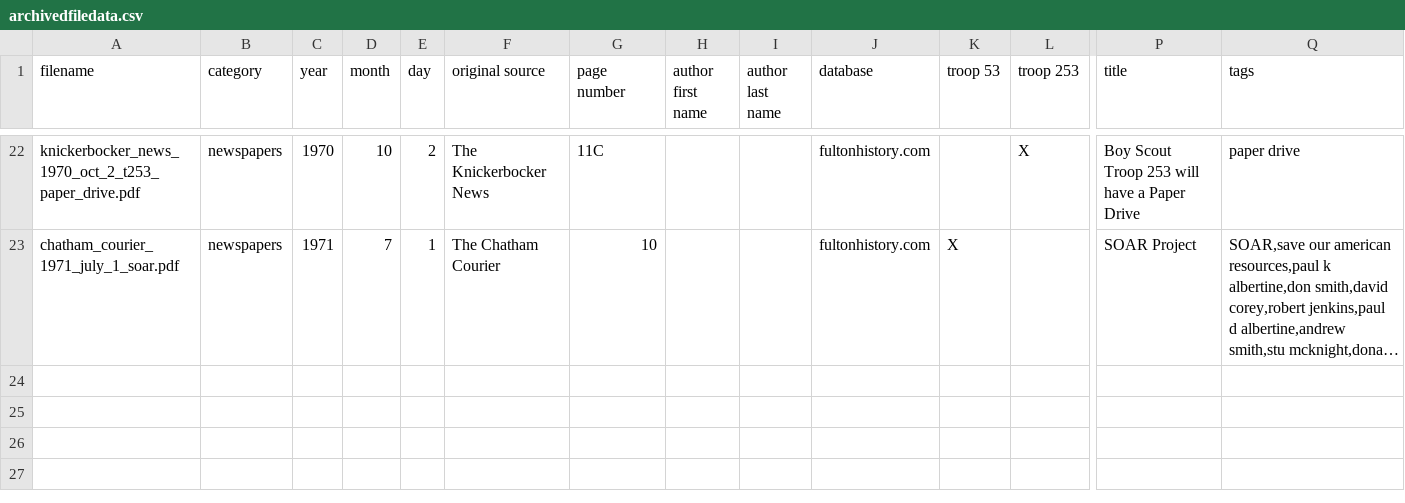
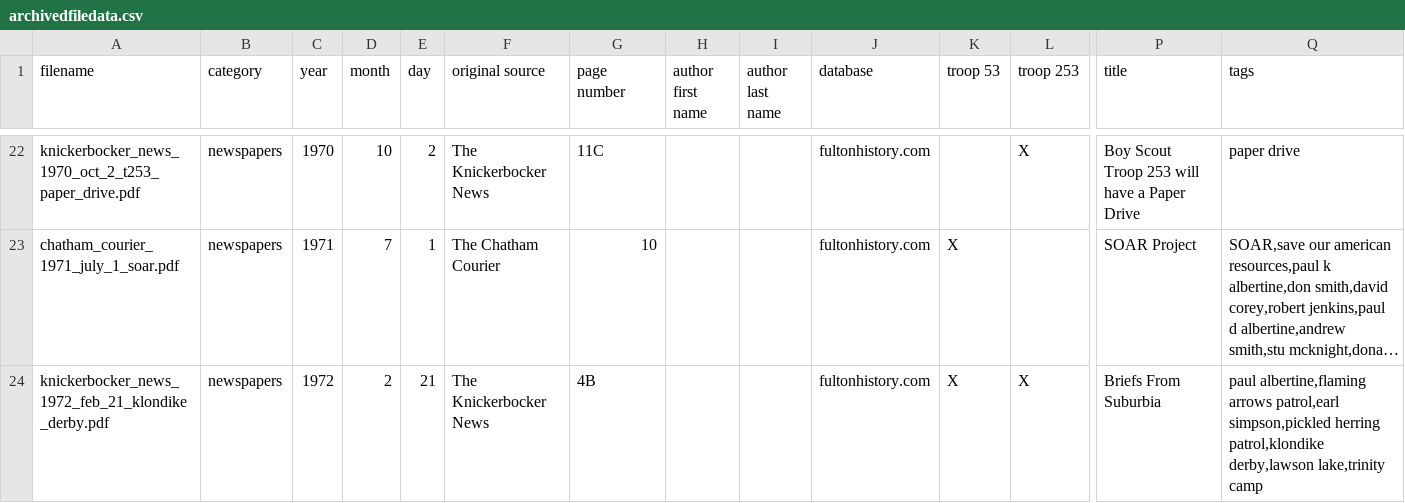
Before and after one commit to bsatroop53/bsatroop53.com, a CSV file: fileinfo/archivedfiledata.csv, drawn as a sheet; only a part is shown, gaps mark what is left out; long unchanged cells end in …; rows hold the shown columns only; the diff names each change by its address in the sheet, - before the commit and + after, or states it on an @@ line.

Commit message:
Added klondike derby.

```diff
--- a/fileinfo/archivedfiledata.csv
+++ b/fileinfo/archivedfiledata.csv
+row 24: knickerbocker_news_1972_feb_21_klondike_derby.pdf | newspapers | 1972 | 2 | 21 | The Knickerbocker News | 4B |  |  | fultonhistory.com | X | X | Briefs From Suburbia | paul albertine,flaming arrows patrol,earl simpson,pickled herring patrol,klondike derby,lawson lake,trinity camp
```
